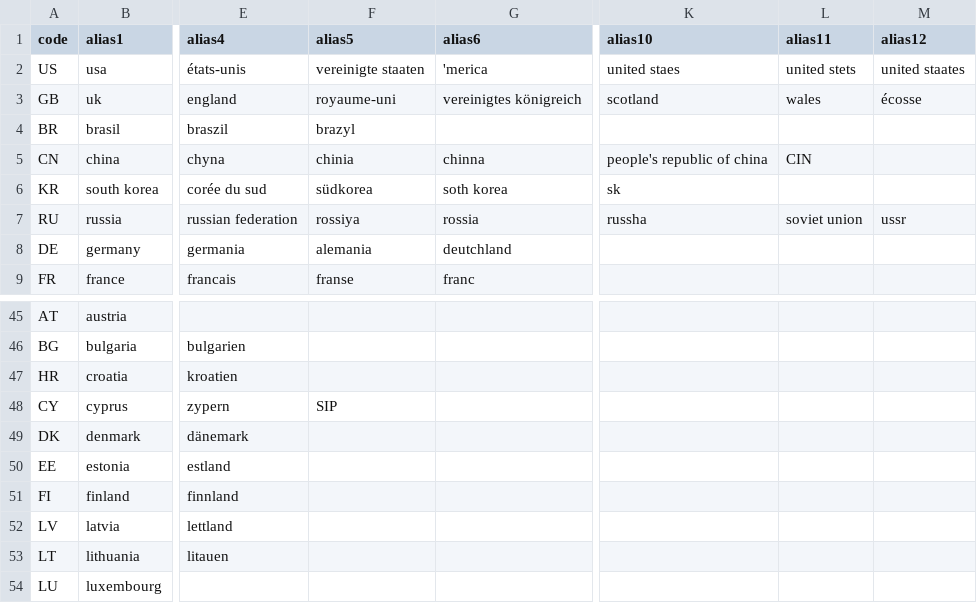
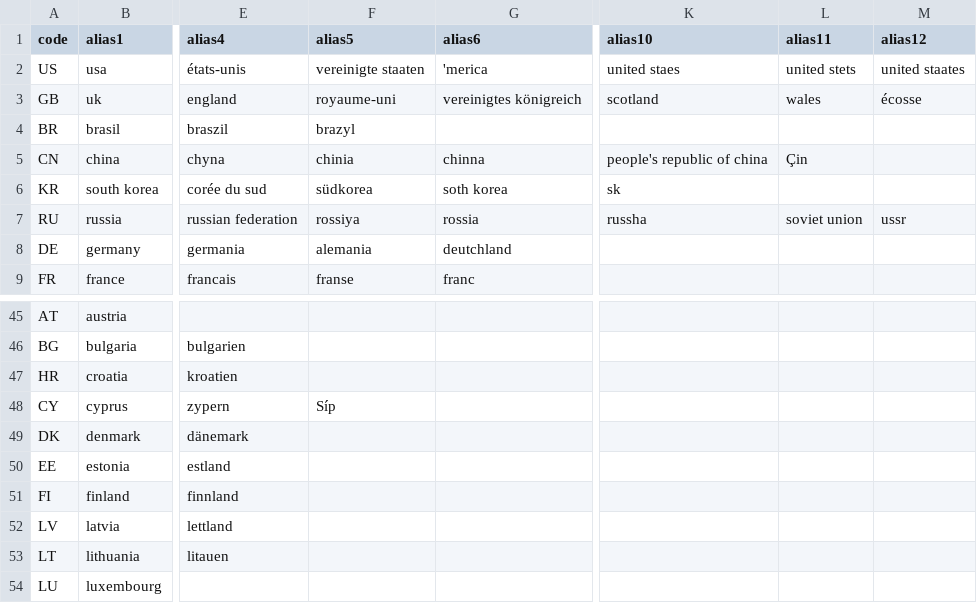
Before and after one commit to baditaflorin/country-iso-matcher, a CSV file: data/aliases.csv, drawn as a sheet; only a part is shown, gaps mark what is left out; the diff names each change by its address in the sheet, - before the commit and + after, or states it on an @@ line.

```diff
--- a/data/aliases.csv
+++ b/data/aliases.csv
-L5 (alias11): CIN
+L5 (alias11): Çin
-F48 (alias5): SIP
+F48 (alias5): Síp
```
Also changed, not shown: 2 other files.
